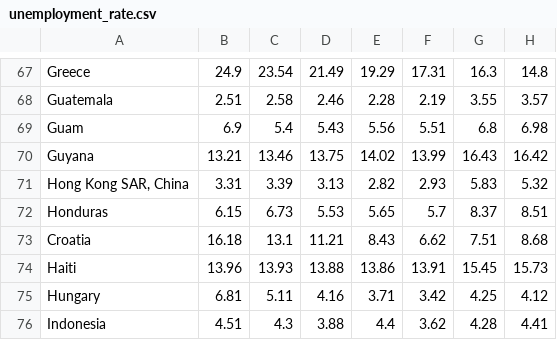
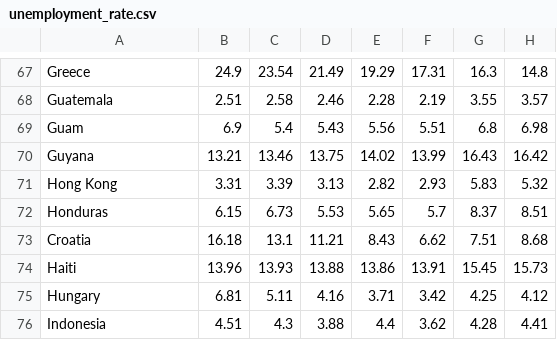
Before and after one commit to olalekeolaleke/world-population-analysis, a CSV file: clean-data/unemployment_rate.csv, drawn as a sheet; only a part is shown, gaps mark what is left out.

Commit message:
Adding changes

```diff
--- a/clean-data/unemployment_rate.csv
+++ b/clean-data/unemployment_rate.csv
@@ -70,3 +70,3 @@ Guam,6.9,5.4,5.43,5.56,5.51,6.8,6.98
 Guyana,13.21,13.46,13.75,14.02,13.99,16.43,16.42
-"Hong Kong SAR, China",3.31,3.39,3.13,2.82,2.93,5.83,5.32
+Hong Kong,3.31,3.39,3.13,2.82,2.93,5.83,5.32
 Honduras,6.15,6.73,5.53,5.65,5.7,8.37,8.51
```
